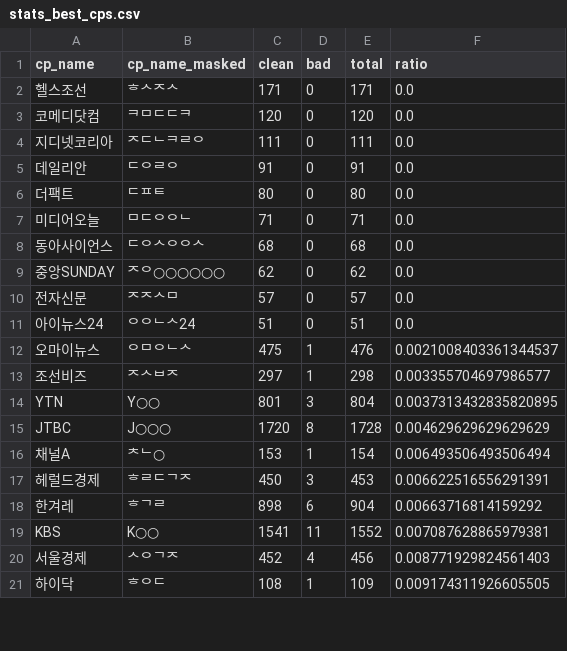
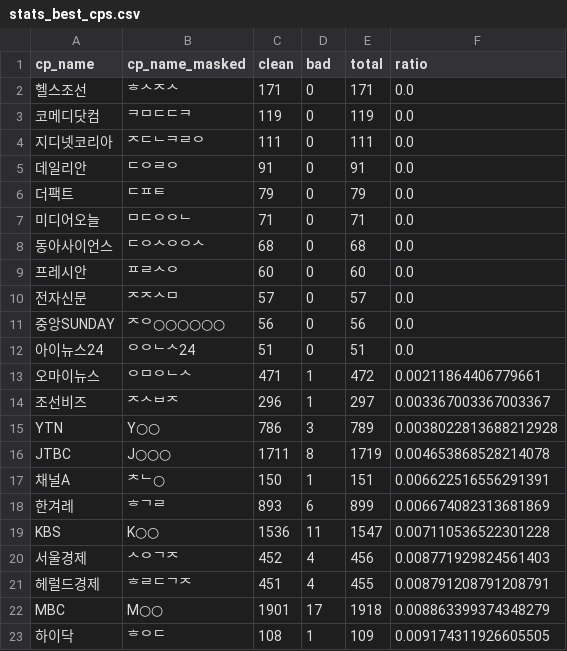
Before and after one commit to misogynyX/done-it-again, a CSV file: docs/_data/stats_best_cps.csv, drawn as a sheet; only a part is shown; the diff covers the shown part only.

```diff
--- a/docs/_data/stats_best_cps.csv
+++ b/docs/_data/stats_best_cps.csv
@@ -2,20 +2,22 @@ cp_name,cp_name_masked,clean,bad,total,ratio
 헬스조선,ᄒᄉᄌᄉ,171,0,171,0.0
-코메디닷컴,ᄏᄆᄃᄃᄏ,120,0,120,0.0
+코메디닷컴,ᄏᄆᄃᄃᄏ,119,0,119,0.0
 지디넷코리아,ᄌᄃᄂᄏᄅᄋ,111,0,111,0.0
 데일리안,ᄃᄋᄅᄋ,91,0,91,0.0
-더팩트,ᄃᄑᄐ,80,0,80,0.0
+더팩트,ᄃᄑᄐ,79,0,79,0.0
 미디어오늘,ᄆᄃᄋᄋᄂ,71,0,71,0.0
 동아사이언스,ᄃᄋᄉᄋᄋᄉ,68,0,68,0.0
-중앙SUNDAY,ᄌᄋ○○○○○○,62,0,62,0.0
+프레시안,ᄑᄅᄉᄋ,60,0,60,0.0
 전자신문,ᄌᄌᄉᄆ,57,0,57,0.0
+중앙SUNDAY,ᄌᄋ○○○○○○,56,0,56,0.0
 아이뉴스24,ᄋᄋᄂᄉ24,51,0,51,0.0
-오마이뉴스,ᄋᄆᄋᄂᄉ,475,1,476,0.0021008403361344537
-조선비즈,ᄌᄉᄇᄌ,297,1,298,0.003355704697986577
-YTN,Y○○,801,3,804,0.0037313432835820895
-JTBC,J○○○,1720,8,1728,0.004629629629629629
-채널A,ᄎᄂ○,153,1,154,0.006493506493506494
-헤럴드경제,ᄒᄅᄃᄀᄌ,450,3,453,0.006622516556291391
-한겨레,ᄒᄀᄅ,898,6,904,0.00663716814159292
-KBS,K○○,1541,11,1552,0.007087628865979381
+오마이뉴스,ᄋᄆᄋᄂᄉ,471,1,472,0.00211864406779661
+조선비즈,ᄌᄉᄇᄌ,296,1,297,0.003367003367003367
+YTN,Y○○,786,3,789,0.0038022813688212928
+JTBC,J○○○,1711,8,1719,0.004653868528214078
+채널A,ᄎᄂ○,150,1,151,0.006622516556291391
+한겨레,ᄒᄀᄅ,893,6,899,0.006674082313681869
+KBS,K○○,1536,11,1547,0.007110536522301228
 서울경제,ᄉᄋᄀᄌ,452,4,456,0.008771929824561403
+헤럴드경제,ᄒᄅᄃᄀᄌ,451,4,455,0.008791208791208791
+MBC,M○○,1901,17,1918,0.008863399374348279
 하이닥,ᄒᄋᄃ,108,1,109,0.009174311926605505
```
Also changed, not shown: 4 added rows, 6 removed rows and 59 edited cells elsewhere in this file, docs/_data/stats_daily.csv, docs/_data/stats_freq_tags.csv, 2 other files.
